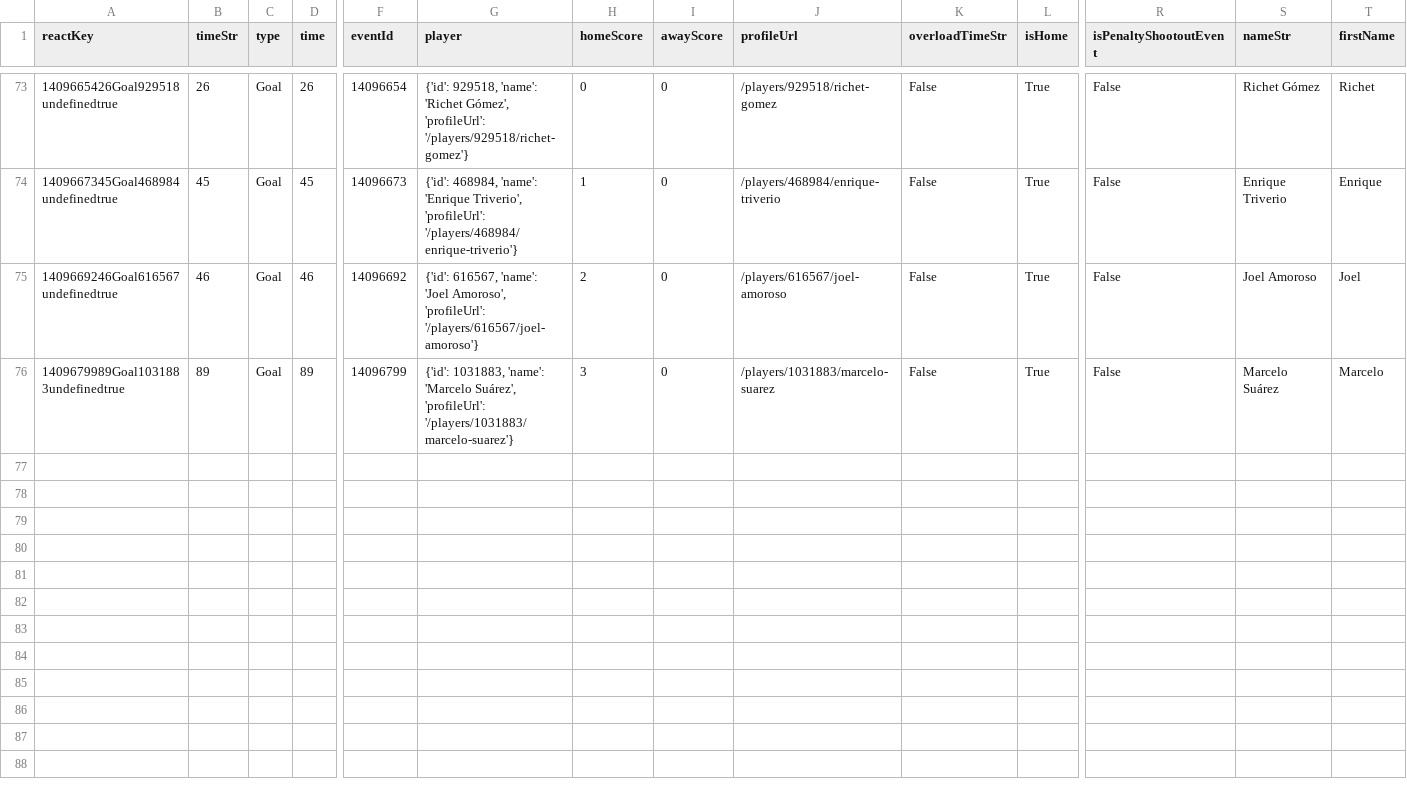
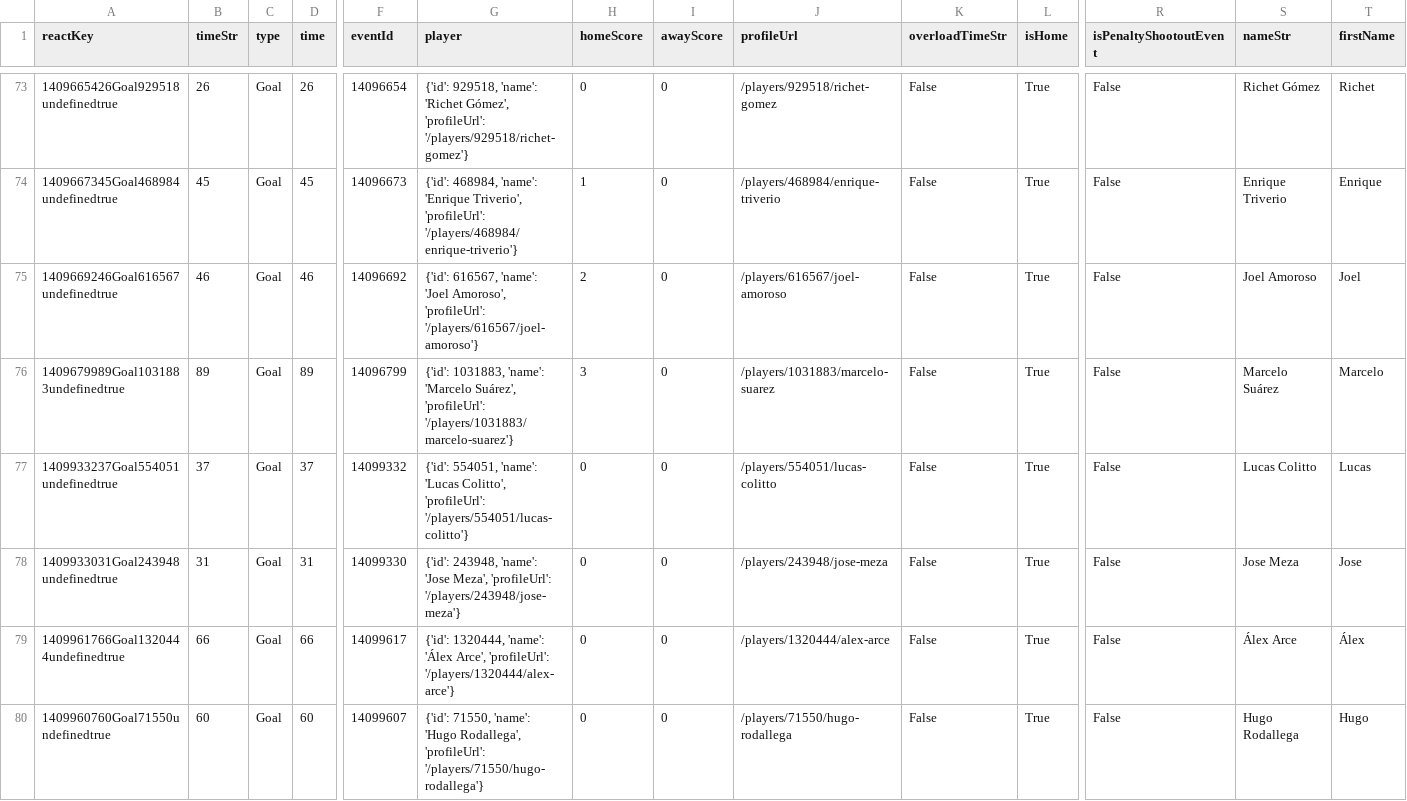
Before and after one commit to bolaxel/wcup26, a CSV file: goals/csv/homeScorers.csv, drawn as a sheet; only a part is shown, gaps mark what is left out; rows hold the shown columns only; the diff names each change by its address in the sheet, - before the commit and + after, or states it on an @@ line.

```diff
--- a/goals/csv/homeScorers.csv
+++ b/goals/csv/homeScorers.csv
+row 77: 1409933237Goal554051undefinedtrue | 37 | Goal | 37 | 14099332 | {'id': 554051, 'name': 'Lucas Colitto', 'profileUrl': '/players/554051/lucas-colitto'} | 0 | 0 | /players/554051/lucas-colitto | False | True | False | Lucas Colitto | Lucas
+row 78: 1409933031Goal243948undefinedtrue | 31 | Goal | 31 | 14099330 | {'id': 243948, 'name': 'Jose Meza', 'profileUrl': '/players/243948/jose-meza'} | 0 | 0 | /players/243948/jose-meza | False | True | False | Jose Meza | Jose
+row 79: 1409961766Goal1320444undefinedtrue | 66 | Goal | 66 | 14099617 | {'id': 1320444, 'name': 'Álex Arce', 'profileUrl': '/players/1320444/alex-arce'} | 0 | 0 | /players/1320444/alex-arce | False | True | False | Álex Arce | Álex
+row 80: 1409960760Goal71550undefinedtrue | 60 | Goal | 60 | 14099607 | {'id': 71550, 'name': 'Hugo Rodallega', 'profileUrl': '/players/71550/hugo-rodallega'} | 0 | 0 | /players/71550/hugo-rodallega | False | True | False | Hugo Rodallega | Hugo
```
Also changed, not shown: goals/csv/awayScorers.csv, matchStats/csv/fotmob_match_stats.csv, 10 other files.
